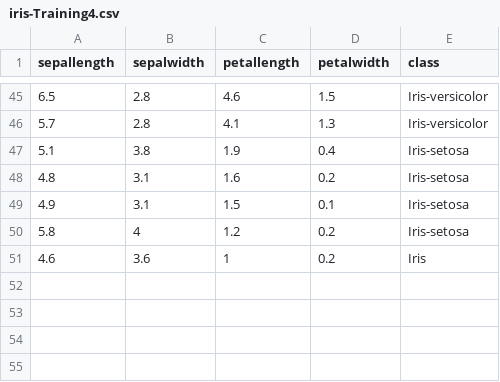
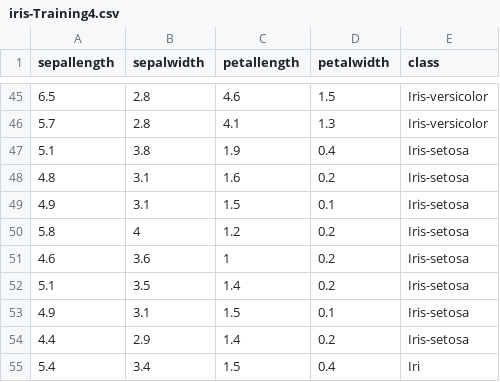
Before and after one commit to FatioSE/Kernel-PCA-DR, a CSV file: datasets/iris/iris-Training4.csv, drawn as a sheet; only a part is shown, gaps mark what is left out.

Commit message:
removed some cruft

```diff
--- a/datasets/iris/iris-Training4.csv
+++ b/datasets/iris/iris-Training4.csv
@@ -50,2 +50,6 @@ sepallength,sepalwidth,petallength,petalwidth,class
 5.8,4,1.2,0.2,Iris-setosa
-4.6,3.6,1,0.2,Iris
+4.6,3.6,1,0.2,Iris-setosa
+5.1,3.5,1.4,0.2,Iris-setosa
+4.9,3.1,1.5,0.1,Iris-setosa
+4.4,2.9,1.4,0.2,Iris-setosa
+5.4,3.4,1.5,0.4,Iri
```
